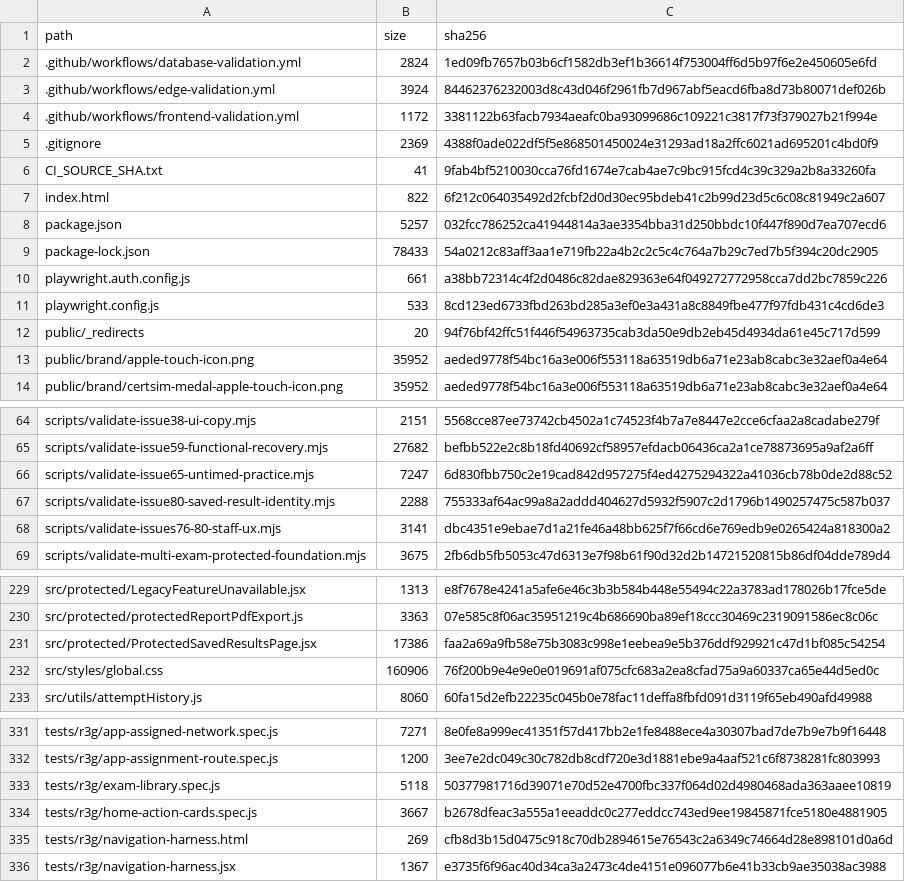
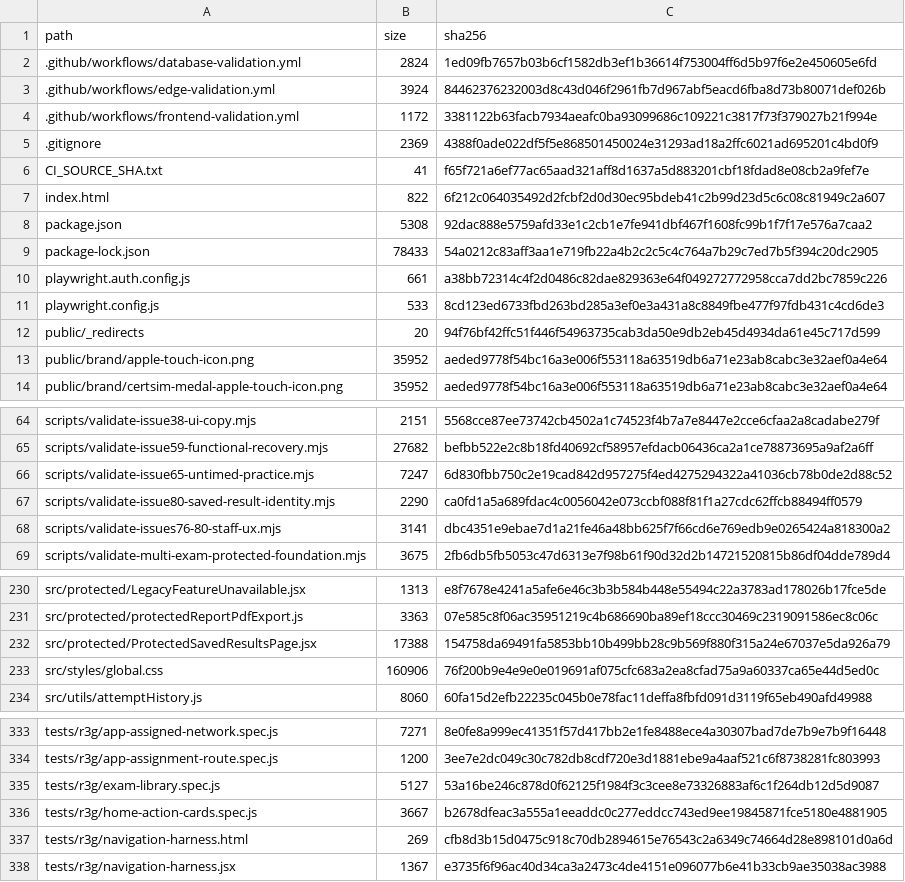
Before and after one commit to SAFFR0NM0NEY/cert-sim-platform-ci-public, a TSV file: CI_EXPORT_MANIFEST.tsv, drawn as a sheet; only a part is shown, gaps mark what is left out; the diff covers the shown part only.

```diff
--- a/CI_EXPORT_MANIFEST.tsv
+++ b/CI_EXPORT_MANIFEST.tsv
@@ -5,5 +5,5 @@ path	size	sha256
 .gitignore	2369	4388f0ade022df5f5e868501450024e31293ad18a2ffc6021ad695201c4bd0f9
-CI_SOURCE_SHA.txt	41	9fab4bf5210030cca76fd1674e7cab4ae7c9bc915fcd4c39c329a2b8a33260fa
+CI_SOURCE_SHA.txt	41	f65f721a6ef77ac65aad321aff8d1637a5d883201cbf18fdad8e08cb2a9fef7e
 index.html	822	6f212c064035492d2fcbf2d0d30ec95bdeb41c2b99d23d5c6c08c81949c2a607
-package.json	5257	032fcc786252ca41944814a3ae3354bba31d250bbdc10f447f890d7ea707ecd6
+package.json	5308	92dac888e5759afd33e1c2cb1e7fe941dbf467f1608fc99b1f7f17e576a7caa2
 package-lock.json	78433	54a0212c83aff3aa1e719fb22a4b2c2c5c4c764a7b29c7ed7b5f394c20dc2905
@@ -66,3 +66,3 @@ scripts/validate-issue59-functional-recovery.mjs	27682	befbb522e2c8b18fd40692cf5
 scripts/validate-issue65-untimed-practice.mjs	7247	6d830fbb750c2e19cad842d957275f4ed4275294322a41036cb78b0de2d88c52
-scripts/validate-issue80-saved-result-identity.mjs	2288	755333af64ac99a8a2addd404627d5932f5907c2d1796b1490257475c587b037
+scripts/validate-issue80-saved-result-identity.mjs	2290	ca0fd1a5a689fdac4c0056042e073ccbf088f81f1a27cdc62ffcb88494ff0579
 scripts/validate-issues76-80-staff-ux.mjs	3141	dbc4351e9ebae7d1a21fe46a48bb625f7f66cd6e769edb9e0265424a818300a2
@@ -230,3 +231,3 @@ src/protected/LegacyFeatureUnavailable.jsx	1313	e8f7678e4241a5afe6e46c3b3b584b44
 src/protected/protectedReportPdfExport.js	3363	07e585c8f06ac35951219c4b686690ba89ef18ccc30469c2319091586ec8c06c
-src/protected/ProtectedSavedResultsPage.jsx	17386	faa2a69a9fb58e75b3083c998e1eebea9e5b376ddf929921c47d1bf085c54254
+src/protected/ProtectedSavedResultsPage.jsx	17388	154758da69491fa5853bb10b499bb28c9b569f880f315a24e67037e5da926a79
 src/styles/global.css	160906	76f200b9e4e9e0e019691af075cfc683a2ea8cfad75a9a60337ca65e44d5ed0c
@@ -332,3 +334,3 @@ tests/r3g/app-assigned-network.spec.js	7271	8e0fe8a999ec41351f57d417bb2e1fe8488e
 tests/r3g/app-assignment-route.spec.js	1200	3ee7e2dc049c30c782db8cdf720e3d1881ebe9a4aaf521c6f8738281fc803993
-tests/r3g/exam-library.spec.js	5118	50377981716d39071e70d52e4700fbc337f064d02d4980468ada363aaee10819
+tests/r3g/exam-library.spec.js	5127	53a16be246c878d0f62125f1984f3c3cee8e73326883af6c1f264db12d5d9087
 tests/r3g/home-action-cards.spec.js	3667	b2678dfeac3a555a1eeaddc0c277eddcc743ed9ee19845871fce5180e4881905
```
Also changed, not shown: 2 added rows and 14 edited cells elsewhere in this file, 8 other files.
